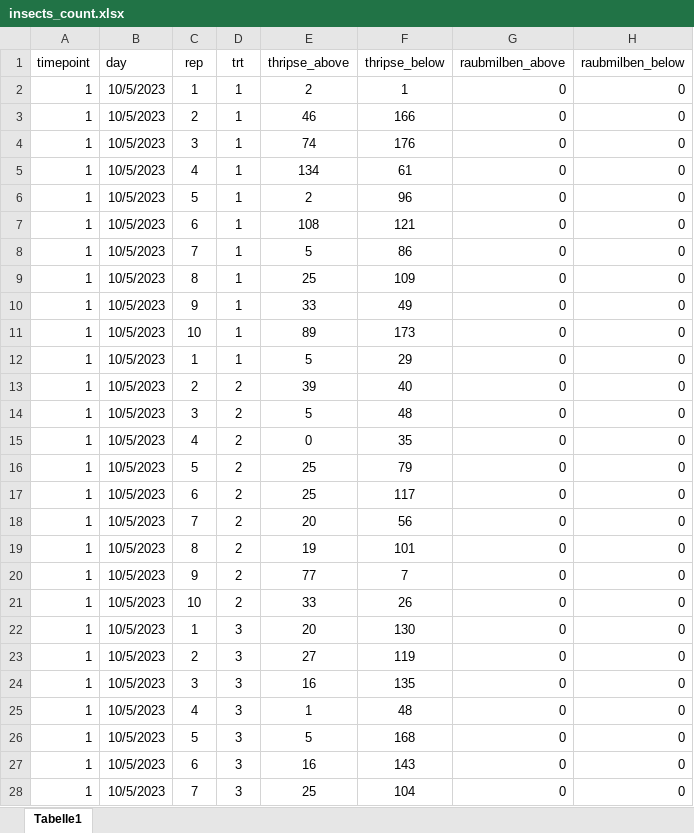
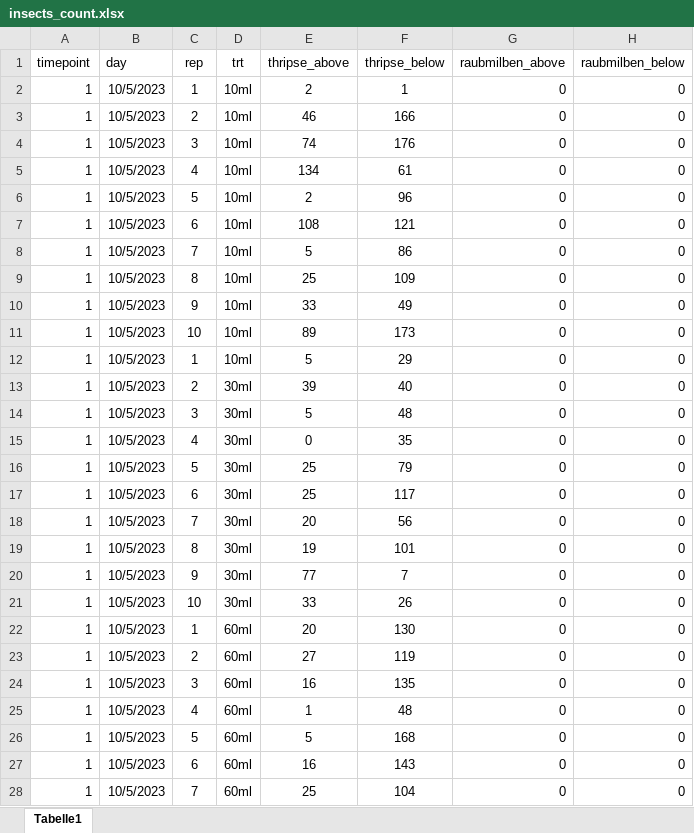
Before and after one commit to jkruppa/jkruppa.github.io, an Excel workbook: data/insects_count.xlsx, sheet Tabelle1, drawn as a sheet; only a part is shown; values as stored, in another font and other column widths than the file's, no borders; the diff covers the shown part only; the diff names each change by its address in the sheet, - before the commit and + after, or states it on an @@ line.

```diff
--- a/data/insects_count.xlsx (sheet Tabelle1)
+++ b/data/insects_count.xlsx (sheet Tabelle1)
-D2:D12 (trt): 1
+D2:D12 (trt): 10ml
-D13:D21 (trt): 2
+D13:D21 (trt): 30ml
-D22:D28 (trt): 3
+D22:D28 (trt): 60ml
```
Also changed, not shown: 1 added row and 272 edited cells elsewhere in this sheet, 5 other files.
